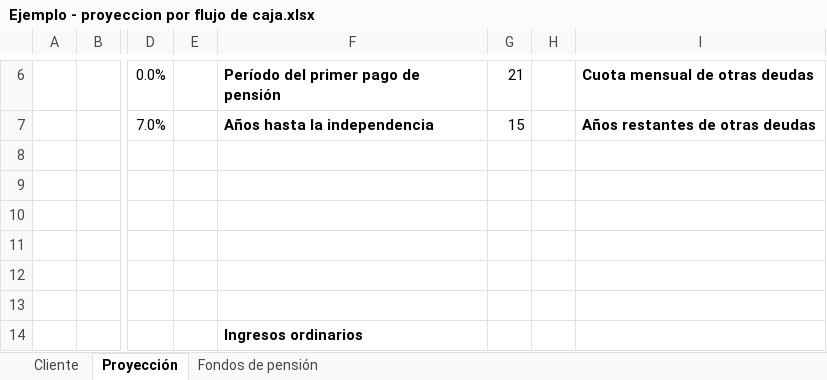
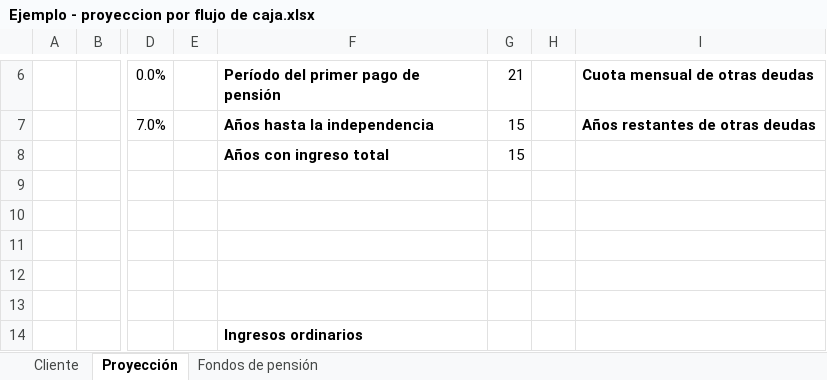
Before and after one commit to jzunigachoto/chotocruzco-FinancePlanning, an Excel workbook: Ejemplo - proyeccion por flujo de caja.xlsx, sheet Proyección, drawn as a sheet; only a part is shown, gaps mark what is left out; values as stored, in another font and other column widths than the file's, no borders; charts and pictures not drawn; the diff names each change by its address in the sheet, - before the commit and + after, or states it on an @@ line.

```diff
--- a/Ejemplo - proyeccion por flujo de caja.xlsx (sheet Proyección)
+++ b/Ejemplo - proyeccion por flujo de caja.xlsx (sheet Proyección)
-F8: (empty)
+F8: Años con ingreso total
-G8: (empty)
+G8: 15
```
Also changed, not shown: 3 other files.
